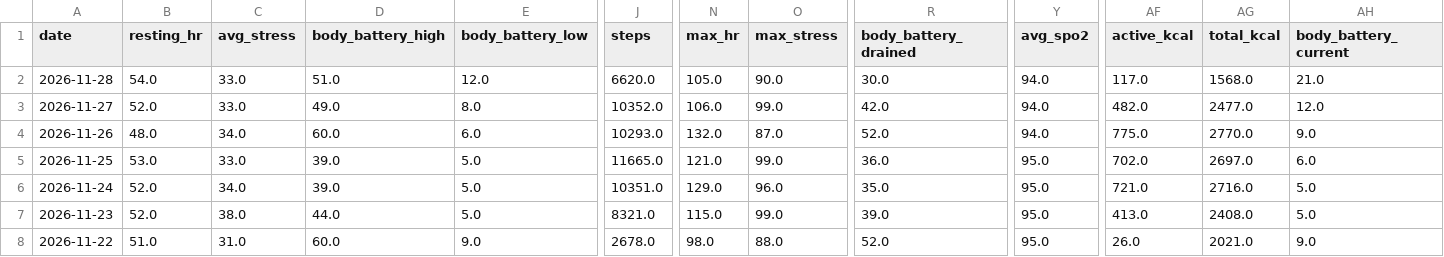
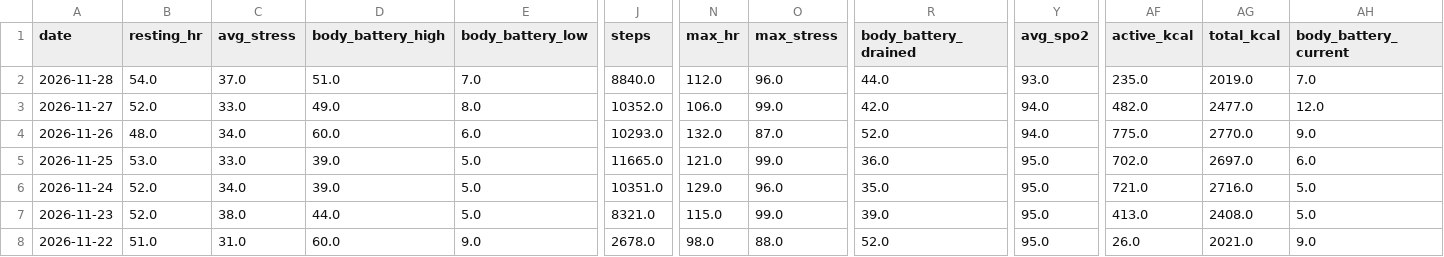
Before and after one commit to aroven850306-bit/fitness-data-sync, a CSV file: garmin_health.csv, drawn as a sheet; only a part is shown, gaps mark what is left out; the diff names each change by its address in the sheet, - before the commit and + after, or states it on an @@ line.

```diff
--- a/garmin_health.csv
+++ b/garmin_health.csv
-C2 (avg_stress): 33.0
+C2 (avg_stress): 37.0
-E2 (body_battery_low): 12.0
+E2 (body_battery_low): 7.0
-J2 (steps): 6620.0
+J2 (steps): 8840.0
-N2 (max_hr): 105.0
+N2 (max_hr): 112.0
-O2 (max_stress): 90.0
+O2 (max_stress): 96.0
-R2 (body_battery_drained): 30.0
+R2 (body_battery_drained): 44.0
-Y2 (avg_spo2): 94.0
+Y2 (avg_spo2): 93.0
-AF2 (active_kcal): 117.0
+AF2 (active_kcal): 235.0
-AG2 (total_kcal): 1568.0
+AG2 (total_kcal): 2019.0
-AH2 (body_battery_current): 21.0
+AH2 (body_battery_current): 7.0
```
Also changed, not shown: unified_daily_metrics.csv, 3 other files.
